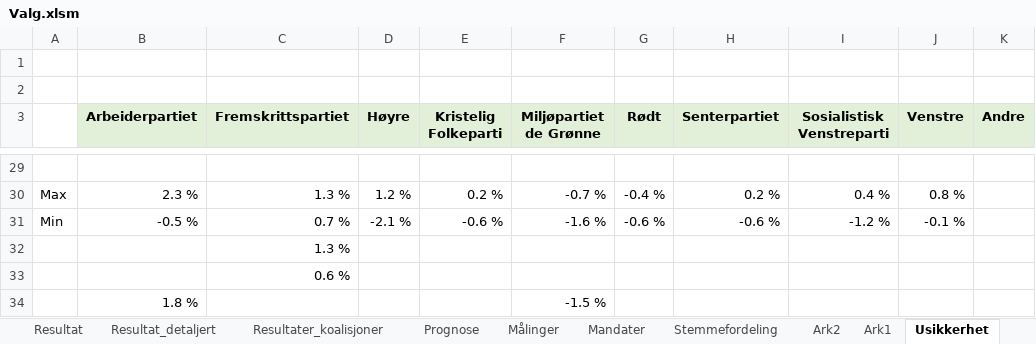
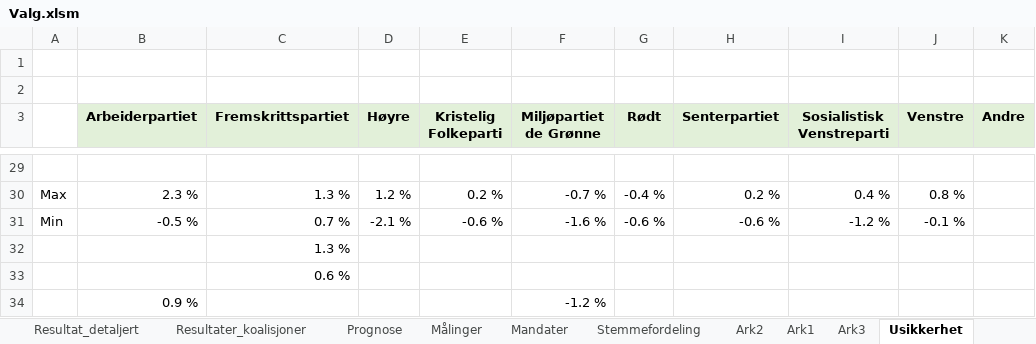
Before and after one commit to Harhoy/valgmodell, an Excel workbook: modell/Valg.xlsm, sheet Usikkerhet, drawn as a sheet; only a part is shown, gaps mark what is left out; values as stored, in another font and other column widths than the file's, no borders; charts and pictures not drawn; removed rows and columns are numbered as before the commit, all else as after; the diff names each change by its address in the sheet, - before the commit and + after, or states it on an @@ line.

```diff
--- a/modell/Valg.xlsm (sheet Usikkerhet)
+++ b/modell/Valg.xlsm (sheet Usikkerhet)
+sheet tab: Ark3
-row 34:  | 1.8 % |  |  |  | -1.5 %
+row 34:  | 0.9 % |  |  |  | -1.2 %
```
Also changed, not shown: sheet Resultat, sheet Ark1, sheet Resultat_detaljert, sheet Målinger, sheet Prognose, sheet Forutsetninger, charts or pictures, 3 other files.
